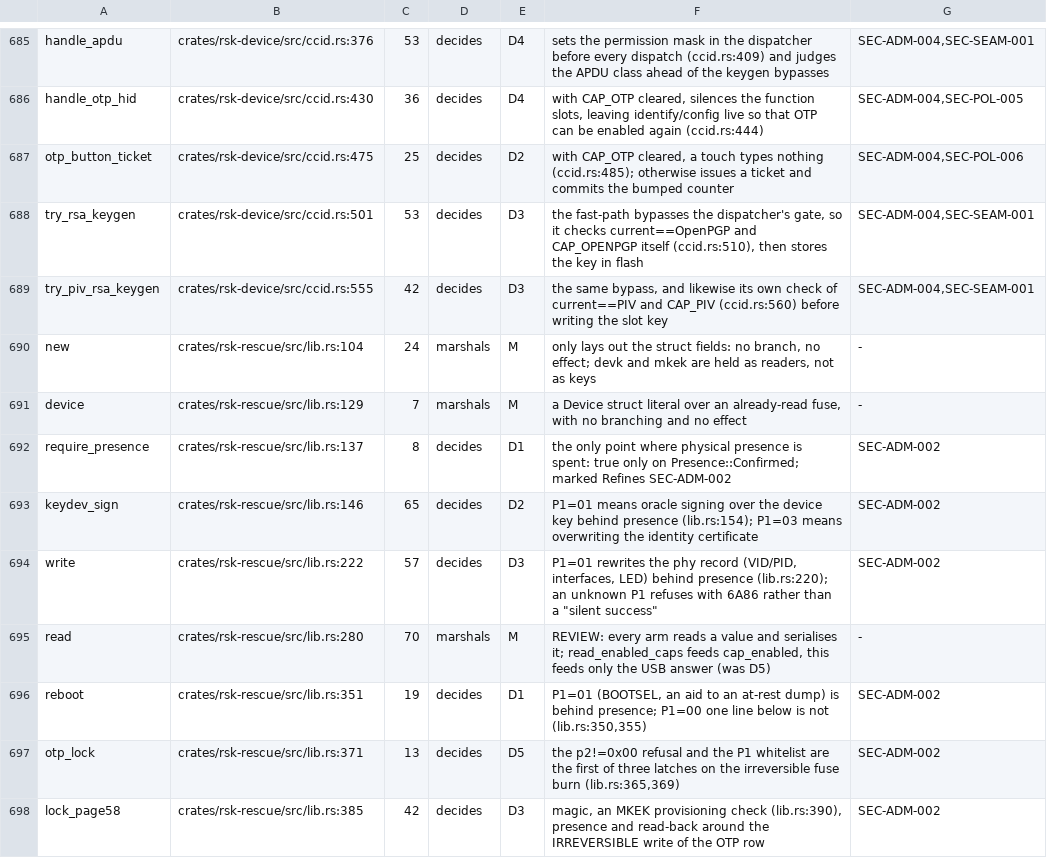
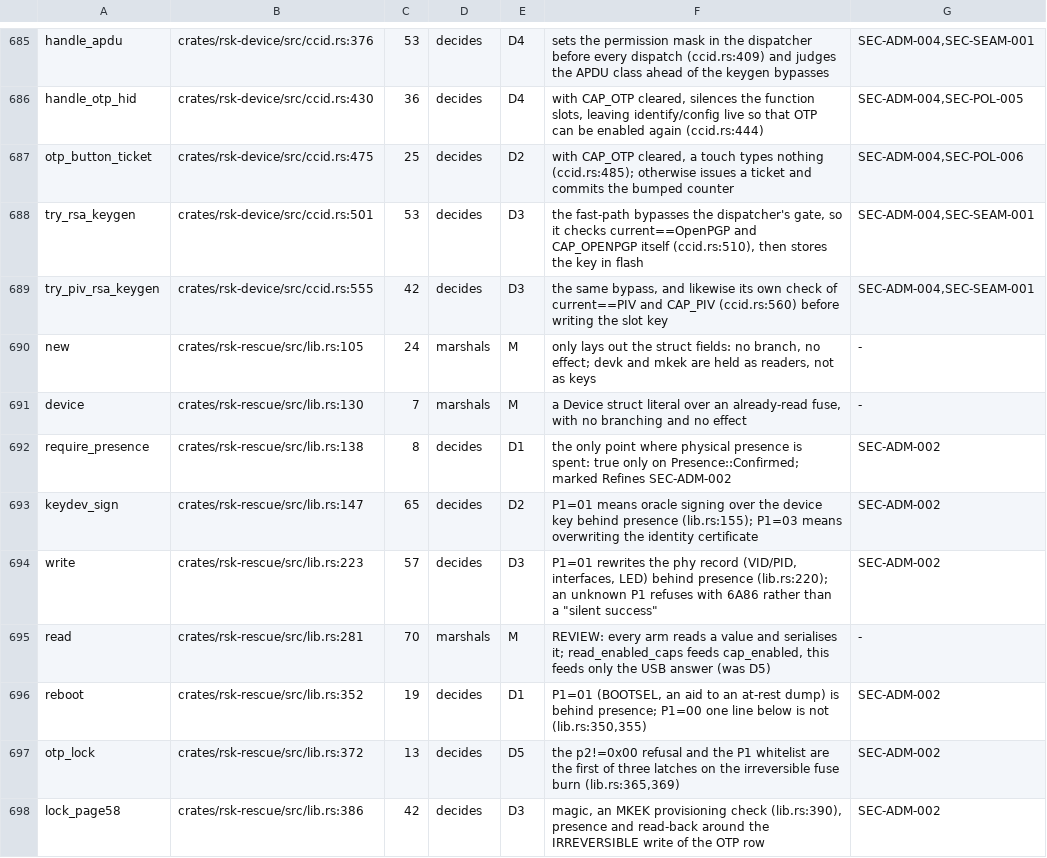
Before and after one commit to TheMaxMur/RS-Key, a TSV file: assurance/c1_inventory.tsv, drawn as a sheet; only a part is shown, gaps mark what is left out; the diff covers the shown part only.

```diff
--- a/assurance/c1_inventory.tsv
+++ b/assurance/c1_inventory.tsv
@@ -689,10 +689,10 @@ try_rsa_keygen	crates/rsk-device/src/ccid.rs:501	53	decides	D3	the fast-path byp
 try_piv_rsa_keygen	crates/rsk-device/src/ccid.rs:555	42	decides	D3	the same bypass, and likewise its own check of current==PIV and CAP_PIV (ccid.rs:560) before writing the slot key	SEC-ADM-004,SEC-SEAM-001
-new	crates/rsk-rescue/src/lib.rs:104	24	marshals	M	only lays out the struct fields: no branch, no effect; devk and mkek are held as readers, not as keys	-
-device	crates/rsk-rescue/src/lib.rs:129	7	marshals	M	a Device struct literal over an already-read fuse, with no branching and no effect	-
-require_presence	crates/rsk-rescue/src/lib.rs:137	8	decides	D1	the only point where physical presence is spent: true only on Presence::Confirmed; marked Refines SEC-ADM-002	SEC-ADM-002
-keydev_sign	crates/rsk-rescue/src/lib.rs:146	65	decides	D2	P1=01 means oracle signing over the device key behind presence (lib.rs:154); P1=03 means overwriting the identity certificate	SEC-ADM-002
-write	crates/rsk-rescue/src/lib.rs:222	57	decides	D3	P1=01 rewrites the phy record (VID/PID, interfaces, LED) behind presence (lib.rs:220); an unknown P1 refuses with 6A86 rather than a "silent success"	SEC-ADM-002
-read	crates/rsk-rescue/src/lib.rs:280	70	marshals	M	REVIEW: every arm reads a value and serialises it; read_enabled_caps feeds cap_enabled, this feeds only the USB answer (was D5)	-
-reboot	crates/rsk-rescue/src/lib.rs:351	19	decides	D1	P1=01 (BOOTSEL, an aid to an at-rest dump) is behind presence; P1=00 one line below is not (lib.rs:350,355)	SEC-ADM-002
-otp_lock	crates/rsk-rescue/src/lib.rs:371	13	decides	D5	the p2!=0x00 refusal and the P1 whitelist are the first of three latches on the irreversible fuse burn (lib.rs:365,369)	SEC-ADM-002
-lock_page58	crates/rsk-rescue/src/lib.rs:385	42	decides	D3	magic, an MKEK provisioning check (lib.rs:390), presence and read-back around the IRREVERSIBLE write of the OTP row	SEC-ADM-002
+new	crates/rsk-rescue/src/lib.rs:105	24	marshals	M	only lays out the struct fields: no branch, no effect; devk and mkek are held as readers, not as keys	-
+device	crates/rsk-rescue/src/lib.rs:130	7	marshals	M	a Device struct literal over an already-read fuse, with no branching and no effect	-
+require_presence	crates/rsk-rescue/src/lib.rs:138	8	decides	D1	the only point where physical presence is spent: true only on Presence::Confirmed; marked Refines SEC-ADM-002	SEC-ADM-002
+keydev_sign	crates/rsk-rescue/src/lib.rs:147	65	decides	D2	P1=01 means oracle signing over the device key behind presence (lib.rs:155); P1=03 means overwriting the identity certificate	SEC-ADM-002
+write	crates/rsk-rescue/src/lib.rs:223	57	decides	D3	P1=01 rewrites the phy record (VID/PID, interfaces, LED) behind presence (lib.rs:220); an unknown P1 refuses with 6A86 rather than a "silent success"	SEC-ADM-002
+read	crates/rsk-rescue/src/lib.rs:281	70	marshals	M	REVIEW: every arm reads a value and serialises it; read_enabled_caps feeds cap_enabled, this feeds only the USB answer (was D5)	-
+reboot	crates/rsk-rescue/src/lib.rs:352	19	decides	D1	P1=01 (BOOTSEL, an aid to an at-rest dump) is behind presence; P1=00 one line below is not (lib.rs:350,355)	SEC-ADM-002
+otp_lock	crates/rsk-rescue/src/lib.rs:372	13	decides	D5	the p2!=0x00 refusal and the P1 whitelist are the first of three latches on the irreversible fuse burn (lib.rs:365,369)	SEC-ADM-002
+lock_page58	crates/rsk-rescue/src/lib.rs:386	42	decides	D3	magic, an MKEK provisioning check (lib.rs:390), presence and read-back around the IRREVERSIBLE write of the OTP row	SEC-ADM-002
```
Also changed, not shown: 8 edited cells elsewhere in this file, 13 other files.
